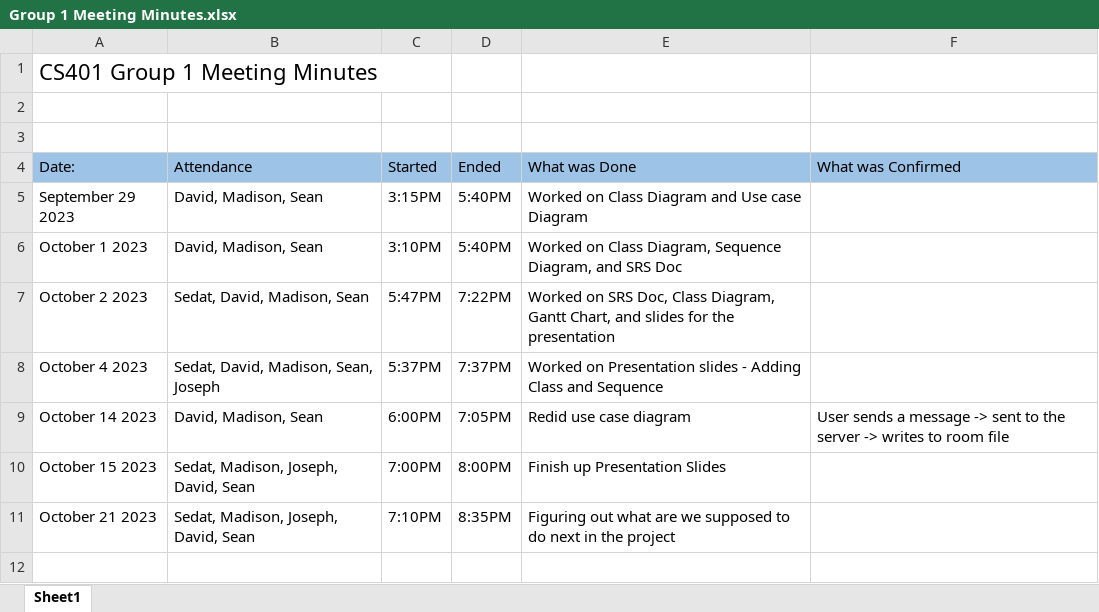
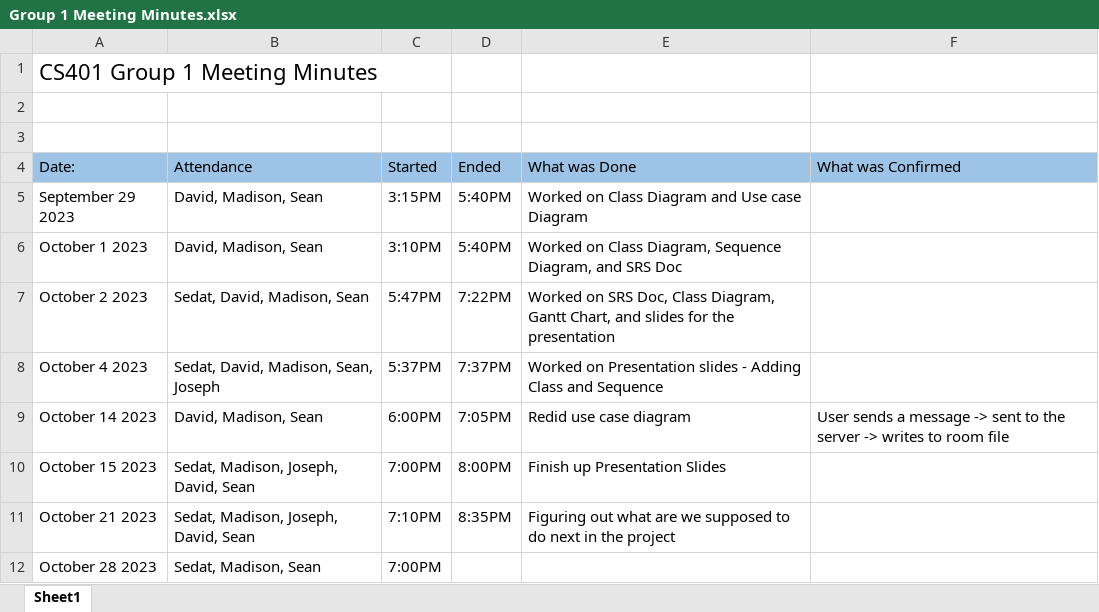
Before and after one commit to R3r3zzed/Comms-Project, an Excel workbook: Requirements/Group 1 Meeting Minutes.xlsx, sheet Sheet1, drawn as a sheet; values as stored, in another font and other column widths than the file's, no borders; the diff names each change by its address in the sheet, - before the commit and + after, or states it on an @@ line.

```diff
--- a/Requirements/Group 1 Meeting Minutes.xlsx (sheet Sheet1)
+++ b/Requirements/Group 1 Meeting Minutes.xlsx (sheet Sheet1)
+row 12: October 28 2023 | Sedat, Madison, Sean | 7:00PM
```
Also changed, not shown: Requirements/CS401 Group 1 - Gantt Chart.xlsx, 4 other files.
